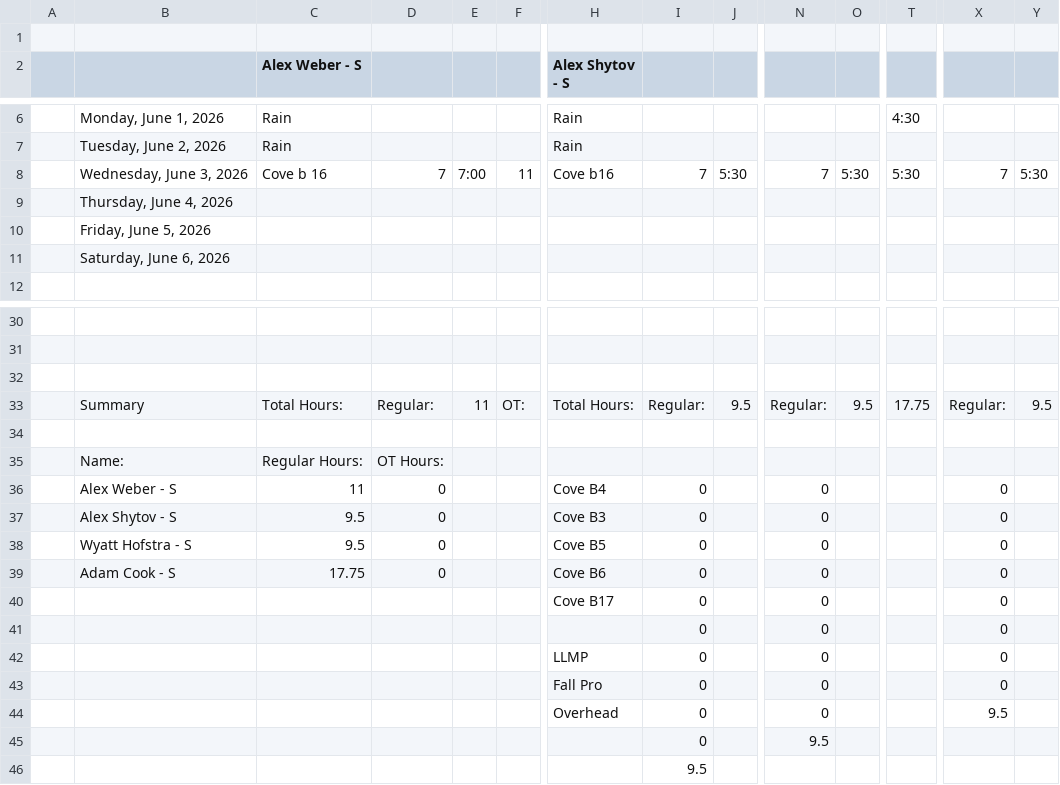
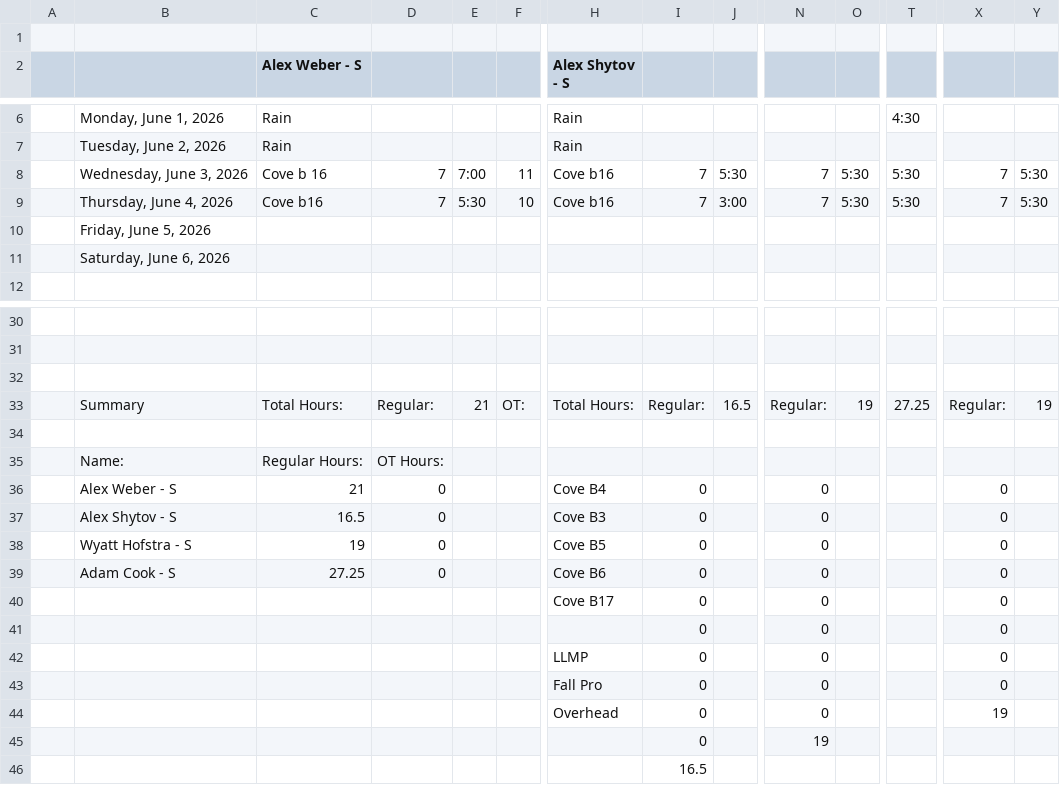
Before and after one commit to lyndon-weber-LLC/headcount-dashboard, a CSV file: data/live/Alex Weber - Subs Timesheet(December 31, 9999).csv, drawn as a sheet; only a part is shown, gaps mark what is left out; removed rows and columns are numbered as before the commit, all else as after; rows hold the shown columns only; the diff names each change by its address in the sheet, - before the commit and + after, or states it on an @@ line.

```diff
--- a/data/live/Alex Weber - Subs Timesheet(December 31, 9999).csv
+++ b/data/live/Alex Weber - Subs Timesheet(December 31, 9999).csv
-row 9:  | Thursday, June 4, 2026
+row 9:  | Thursday, June 4, 2026 | Cove b16 | 7 | 5:30 | 10 | Cove b16 | 7 | 3:00 | 7 | 5:30 | 5:30 | 7 | 5:30
-E33: 11
+E33: 21
-J33: 9.5
+J33: 16.5
-O33: 9.5
+O33: 19
-T33: 17.75
+T33: 27.25
-Y33: 9.5
+Y33: 19
-C36 (Alex Weber - S): 11
+C36 (Alex Weber - S): 21
-C37 (Alex Weber - S): 9.5
+C37 (Alex Weber - S): 16.5
-C38 (Alex Weber - S): 9.5
+C38 (Alex Weber - S): 19
-C39 (Alex Weber - S): 17.75
+C39 (Alex Weber - S): 27.25
-X44: 9.5
+X44: 19
-N45: 9.5
+N45: 19
-I46: 9.5
+I46: 16.5
```
Also changed, not shown: data/live/Alex Timesheet(December 31, 9999).csv, data/live/Chad Hjemeland Timesheet(December 31, 9999).csv, 8 other files.
